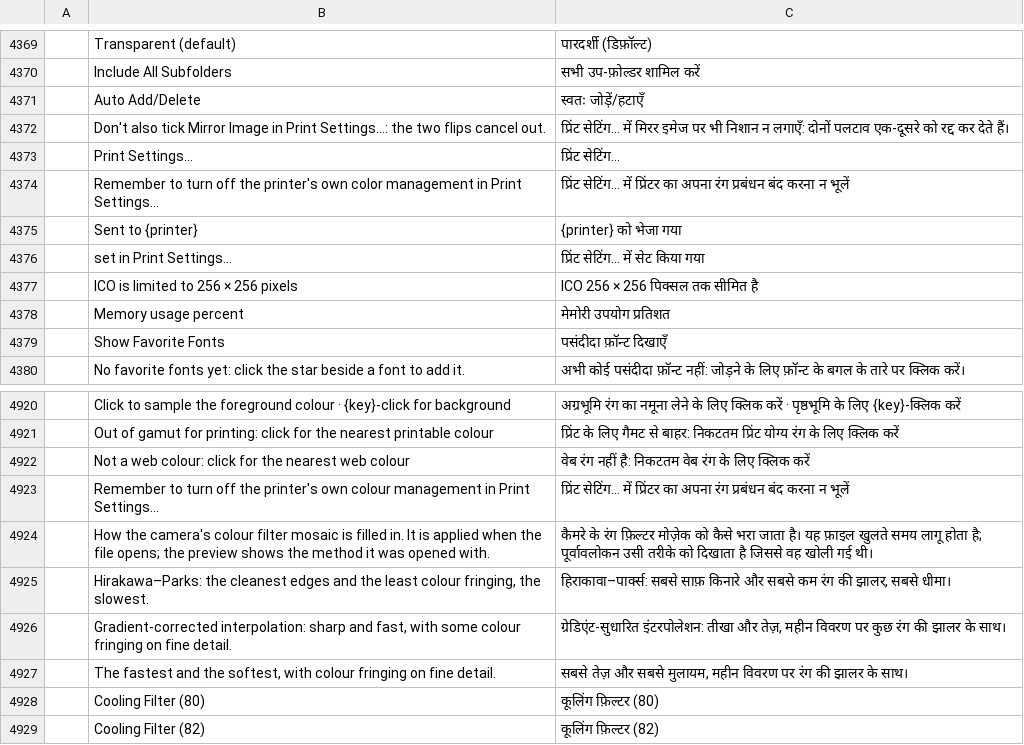
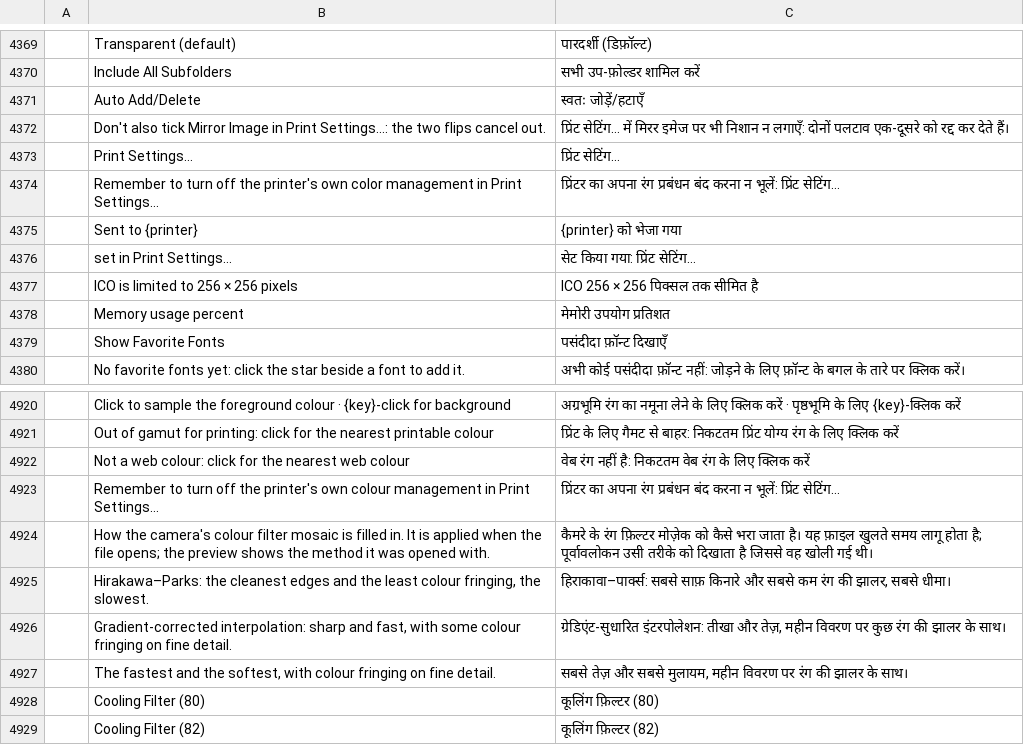
Before and after one commit to getnodalia/lienzo, a TSV file: crates/ui-egui/src/i18n/hi.tsv, drawn as a sheet; only a part is shown, gaps mark what is left out; the diff names each change by its address in the sheet, - before the commit and + after, or states it on an @@ line.

```diff
--- a/crates/ui-egui/src/i18n/hi.tsv
+++ b/crates/ui-egui/src/i18n/hi.tsv
-C4374: प्रिंट सेटिंग… में प्रिंटर का अपना रंग प्रबंधन बंद करना न भूलें
+C4374: प्रिंटर का अपना रंग प्रबंधन बंद करना न भूलें: प्रिंट सेटिंग…
-C4376: प्रिंट सेटिंग… में सेट किया गया
+C4376: सेट किया गया: प्रिंट सेटिंग…
-C4923: प्रिंट सेटिंग… में प्रिंटर का अपना रंग प्रबंधन बंद करना न भूलें
+C4923: प्रिंटर का अपना रंग प्रबंधन बंद करना न भूलें: प्रिंट सेटिंग…
```
